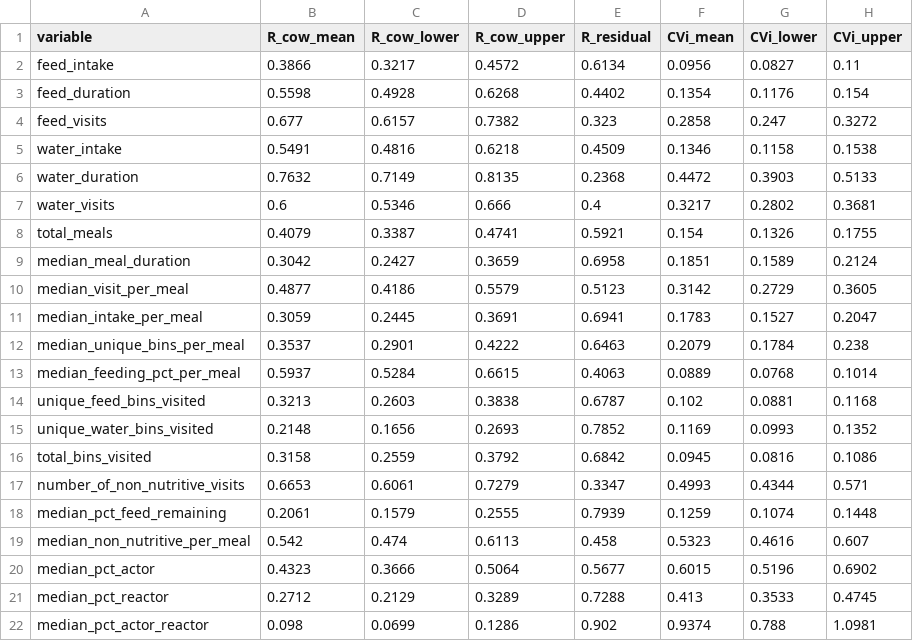
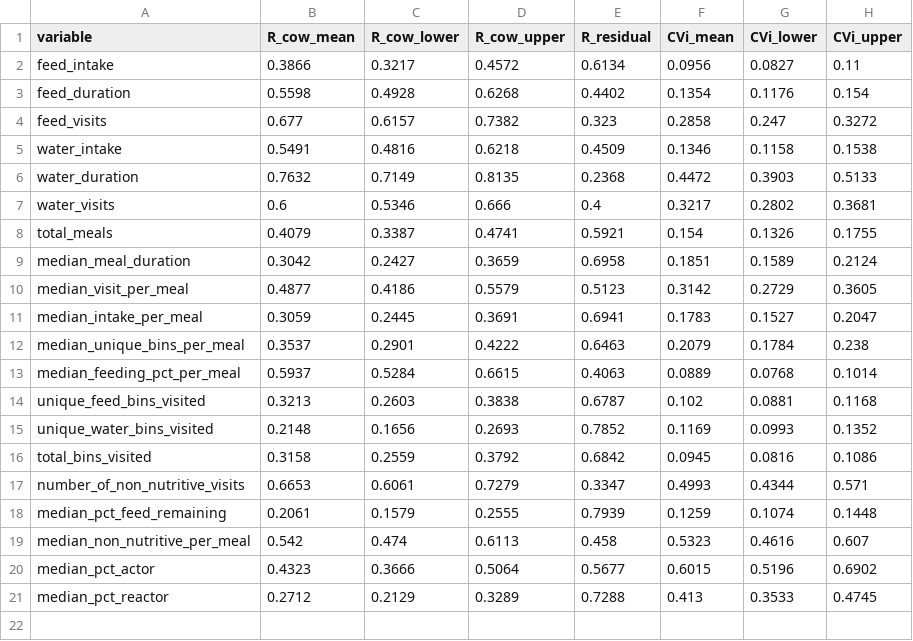
Before and after one commit to skysheng7/moo4feed_decoding_animal, a CSV file: results/11_repeatability/repeatability_summary.csv, drawn as a sheet.

```diff
--- a/results/11_repeatability/repeatability_summary.csv
+++ b/results/11_repeatability/repeatability_summary.csv
@@ -21,2 +21 @@
 "median_pct_reactor",0.2712,0.2129,0.3289,0.7288,0.413,0.3533,0.4745
-"median_pct_actor_reactor",0.098,0.0699,0.1286,0.902,0.9374,0.788,1.0981
```
Also changed, not shown: 2 other files.
